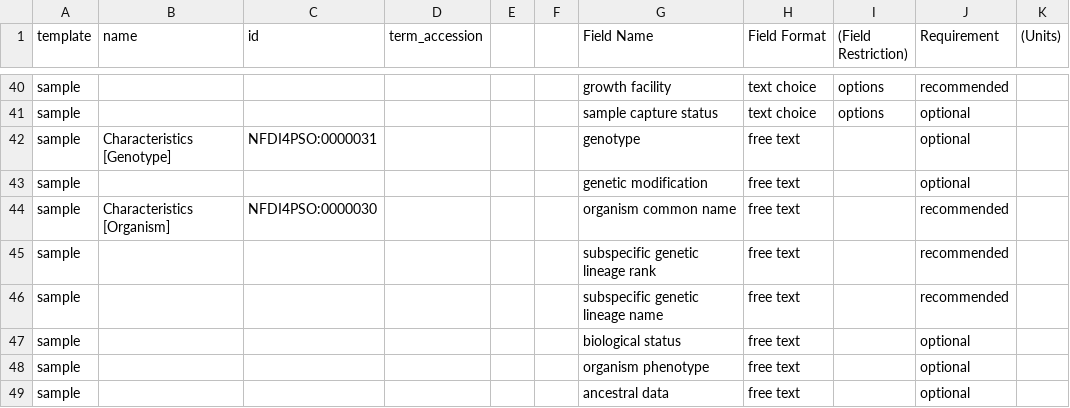
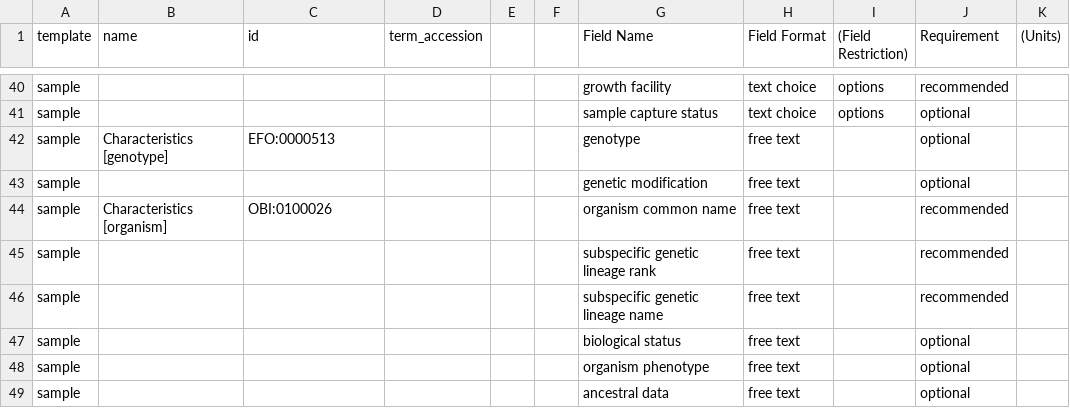
Before and after one commit to xiaoranzhou/xiaoranzhou.github.io, a CSV file: wasm/debug/mapping_ERC000037.csv, drawn as a sheet; only a part is shown, gaps mark what is left out; the diff covers the shown part only.

```diff
--- a/wasm/debug/mapping_ERC000037.csv
+++ b/wasm/debug/mapping_ERC000037.csv
@@ -41,5 +41,5 @@ sample,,,,,,growth facility,text choice,options,recommended,
 sample,,,,,,sample capture status,text choice,options,optional,
-sample,Characteristics [Genotype],NFDI4PSO:0000031,,,,genotype,free text,,optional,
+sample,Characteristics [genotype],EFO:0000513,,,,genotype,free text,,optional,
 sample,,,,,,genetic modification,free text,,optional,
-sample,Characteristics [Organism],NFDI4PSO:0000030,,,,organism common name,free text,,recommended,
+sample,Characteristics [organism],OBI:0100026,,,,organism common name,free text,,recommended,
 sample,,,,,,subspecific genetic lineage rank,free text,,recommended,
```
Also changed, not shown: 21 edited cells elsewhere in this file, wasm/mapping_ERC000037.csv, 13 other files.
